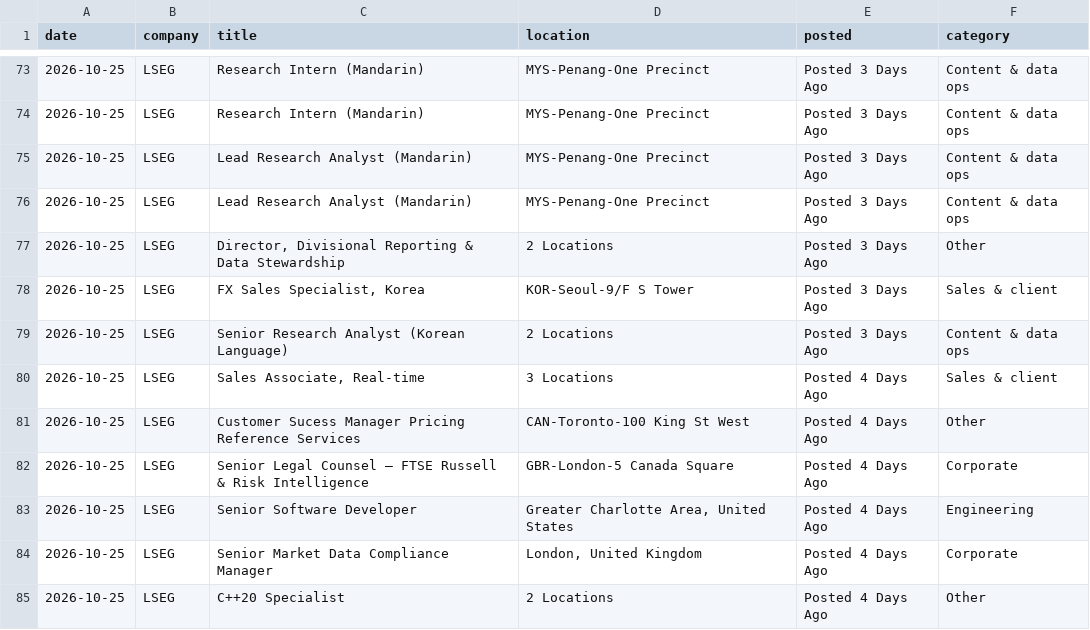
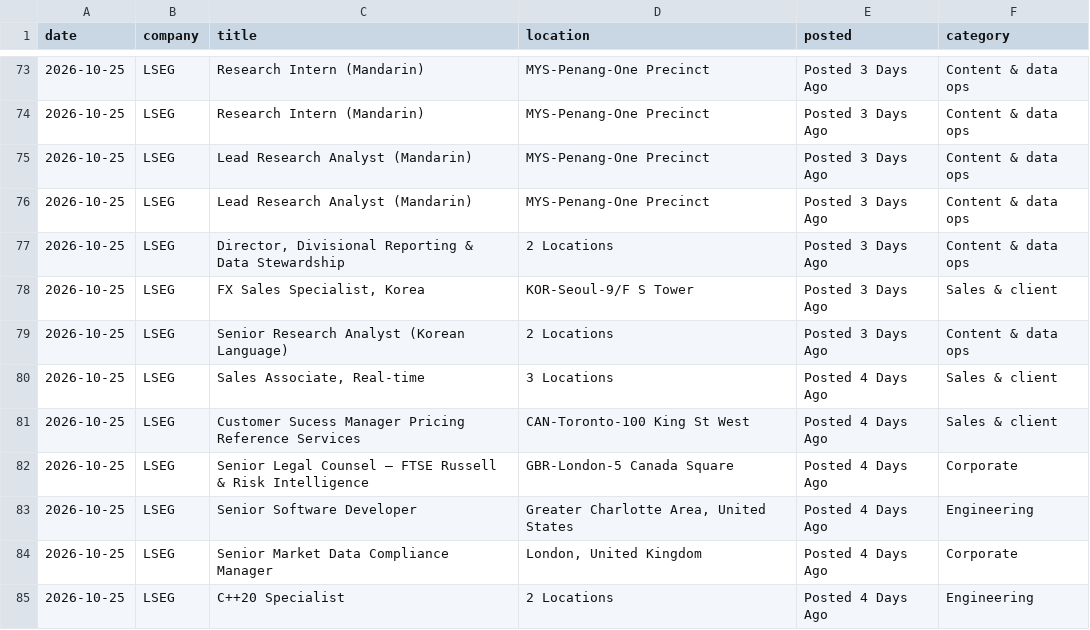
Before and after one commit to Tobenna30/finance-models, a CSV file: data/jobs_latest.csv, drawn as a sheet; only a part is shown, gaps mark what is left out; the diff covers the shown part only.

```diff
--- a/data/jobs_latest.csv
+++ b/data/jobs_latest.csv
@@ -76,3 +76,3 @@ date,company,title,location,posted,category
 2026-10-25,LSEG,Lead Research Analyst (Mandarin),MYS-Penang-One Precinct,Posted 3 Days Ago,Content & data ops
-2026-10-25,LSEG,"Director, Divisional Reporting & Data Stewardship",2 Locations,Posted 3 Days Ago,Other
+2026-10-25,LSEG,"Director, Divisional Reporting & Data Stewardship",2 Locations,Posted 3 Days Ago,Content & data ops
 2026-10-25,LSEG,"FX Sales Specialist, Korea",KOR-Seoul-9/F S Tower,Posted 3 Days Ago,Sales & client
@@ -80,3 +80,3 @@ date,company,title,location,posted,category
 2026-10-25,LSEG,"Sales Associate, Real-time",3 Locations,Posted 4 Days Ago,Sales & client
-2026-10-25,LSEG,Customer Sucess Manager Pricing Reference Services,CAN-Toronto-100 King St West,Posted 4 Days Ago,Other
+2026-10-25,LSEG,Customer Sucess Manager Pricing Reference Services,CAN-Toronto-100 King St West,Posted 4 Days Ago,Sales & client
 2026-10-25,LSEG,Senior Legal Counsel – FTSE Russell & Risk Intelligence,GBR-London-5 Canada Square,Posted 4 Days Ago,Corporate
@@ -84,2 +84,2 @@ date,company,title,location,posted,category
 2026-10-25,LSEG,Senior Market Data Compliance Manager,"London, United Kingdom",Posted 4 Days Ago,Corporate
-2026-10-25,LSEG,C++20 Specialist,2 Locations,Posted 4 Days Ago,Other
+2026-10-25,LSEG,C++20 Specialist,2 Locations,Posted 4 Days Ago,Engineering
```
Also changed, not shown: 148 edited cells elsewhere in this file, data/jobs_history.csv.
